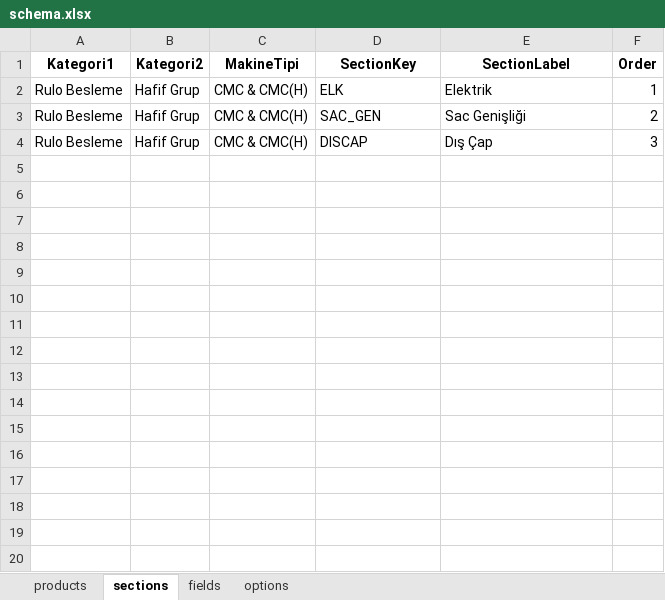
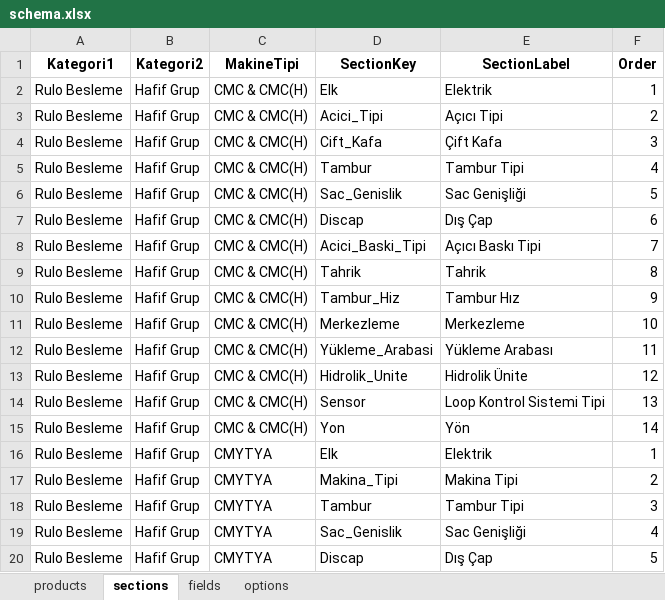
Before and after one commit to hsnylmz1837/uzun_kod_olustur_v12, an Excel workbook: data/schema.xlsx, sheet sections, drawn as a sheet; only a part is shown; values as stored, in another font and other column widths than the file's, no borders; the diff covers the shown part only; the diff names each change by its address in the sheet, - before the commit and + after, or states it on an @@ line.

```diff
--- a/data/schema.xlsx (sheet sections)
+++ b/data/schema.xlsx (sheet sections)
-D2 (SectionKey): ELK
+D2 (SectionKey): Elk
-D3 (SectionKey): SAC_GEN
+D3 (SectionKey): Acici_Tipi
-E3 (SectionLabel): Sac Genişliği
+E3 (SectionLabel): Açıcı Tipi
-D4 (SectionKey): DISCAP
+D4 (SectionKey): Cift_Kafa
-E4 (SectionLabel): Dış Çap
+E4 (SectionLabel): Çift Kafa
+row 5: Rulo Besleme | Hafif Grup | CMC & CMC(H) | Tambur | Tambur Tipi | 4
+row 6: Rulo Besleme | Hafif Grup | CMC & CMC(H) | Sac_Genislik | Sac Genişliği | 5
+row 7: Rulo Besleme | Hafif Grup | CMC & CMC(H) | Discap | Dış Çap | 6
+row 8: Rulo Besleme | Hafif Grup | CMC & CMC(H) | Acici_Baski_Tipi | Açıcı Baskı Tipi | 7
+row 9: Rulo Besleme | Hafif Grup | CMC & CMC(H) | Tahrik | Tahrik | 8
+row 10: Rulo Besleme | Hafif Grup | CMC & CMC(H) | Tambur_Hiz | Tambur Hız | 9
+row 11: Rulo Besleme | Hafif Grup | CMC & CMC(H) | Merkezleme | Merkezleme | 10
+row 12: Rulo Besleme | Hafif Grup | CMC & CMC(H) | Yükleme_Arabasi | Yükleme Arabası | 11
+row 13: Rulo Besleme | Hafif Grup | CMC & CMC(H) | Hidrolik_Unite | Hidrolik Ünite | 12
+row 14: Rulo Besleme | Hafif Grup | CMC & CMC(H) | Sensor | Loop Kontrol Sistemi Tipi | 13
+row 15: Rulo Besleme | Hafif Grup | CMC & CMC(H) | Yon | Yön | 14
+row 16: Rulo Besleme | Hafif Grup | CMYTYA | Elk | Elektrik | 1
+row 17: Rulo Besleme | Hafif Grup | CMYTYA | Makina_Tipi | Makina Tipi | 2
+row 18: Rulo Besleme | Hafif Grup | CMYTYA | Tambur | Tambur Tipi | 3
+row 19: Rulo Besleme | Hafif Grup | CMYTYA | Sac_Genislik | Sac Genişliği | 4
+row 20: Rulo Besleme | Hafif Grup | CMYTYA | Discap | Dış Çap | 5
```
Also changed, not shown: 37 added rows elsewhere in this sheet, sheet options, sheet products, sheet fields.
